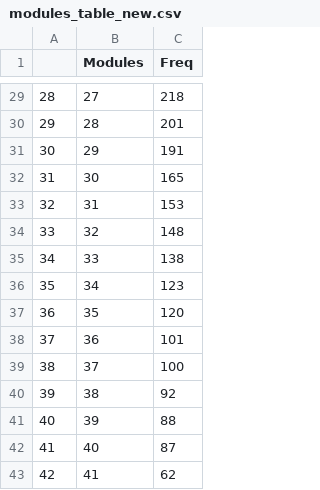
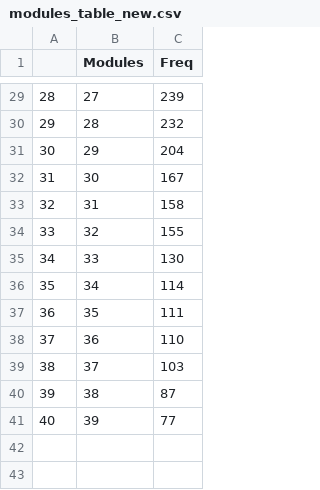
Before and after one commit to luisabender/bioinformatics-bachelor-s-thesis, a CSV file: wgcna_results/modules_table_new.csv, drawn as a sheet; only a part is shown, gaps mark what is left out; the diff covers the shown part only.

```diff
--- a/wgcna_results/modules_table_new.csv
+++ b/wgcna_results/modules_table_new.csv
@@ -29,15 +29,13 @@
-"28","27",218
-"29","28",201
-"30","29",191
-"31","30",165
-"32","31",153
-"33","32",148
-"34","33",138
-"35","34",123
-"36","35",120
-"37","36",101
-"38","37",100
-"39","38",92
-"40","39",88
-"41","40",87
-"42","41",62
+"28","27",239
+"29","28",232
+"30","29",204
+"31","30",167
+"32","31",158
+"33","32",155
+"34","33",130
+"35","34",114
+"36","35",111
+"37","36",110
+"38","37",103
+"39","38",87
+"40","39",77
```
Also changed, not shown: 27 edited cells elsewhere in this file, scripts/mergedMEs_new.csv, wgcna_results/moduleColors_table_new.csv, 7 other files.
